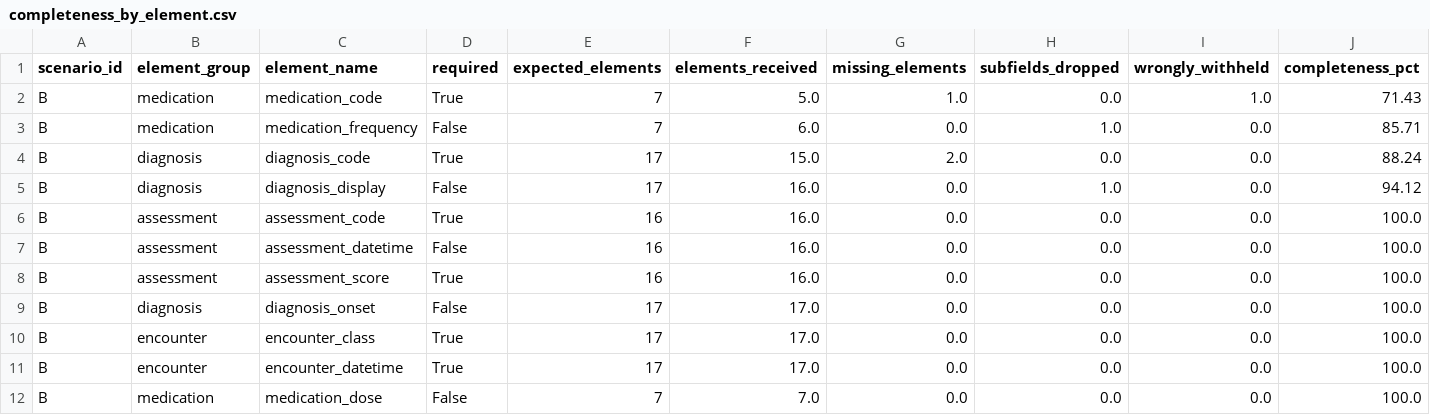
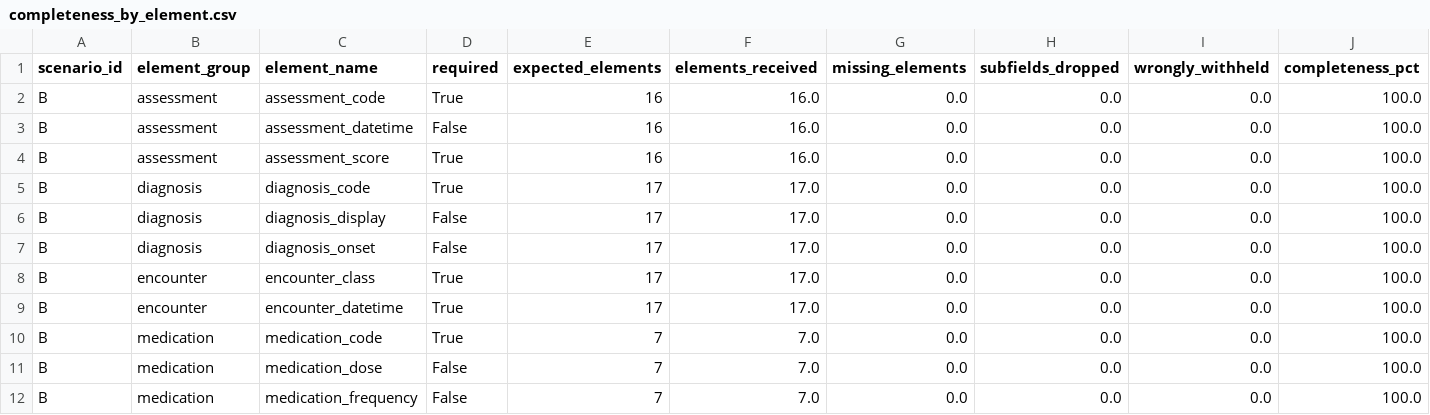
Before and after one commit to Nirmala2205/behavioral-health-interoperability-validation, a CSV file: outputs/scenario_B/completeness_by_element.csv, drawn as a sheet.

```diff
--- a/outputs/scenario_B/completeness_by_element.csv
+++ b/outputs/scenario_B/completeness_by_element.csv
@@ -1,6 +1,2 @@
 scenario_id,element_group,element_name,required,expected_elements,elements_received,missing_elements,subfields_dropped,wrongly_withheld,completeness_pct
-B,medication,medication_code,True,7,5.0,1.0,0.0,1.0,71.43
-B,medication,medication_frequency,False,7,6.0,0.0,1.0,0.0,85.71
-B,diagnosis,diagnosis_code,True,17,15.0,2.0,0.0,0.0,88.24
-B,diagnosis,diagnosis_display,False,17,16.0,0.0,1.0,0.0,94.12
 B,assessment,assessment_code,True,16,16.0,0.0,0.0,0.0,100.0
@@ -8,2 +4,4 @@ B,assessment,assessment_datetime,False,16,16.0,0.0,0.0,0.0,100.0
 B,assessment,assessment_score,True,16,16.0,0.0,0.0,0.0,100.0
+B,diagnosis,diagnosis_code,True,17,17.0,0.0,0.0,0.0,100.0
+B,diagnosis,diagnosis_display,False,17,17.0,0.0,0.0,0.0,100.0
 B,diagnosis,diagnosis_onset,False,17,17.0,0.0,0.0,0.0,100.0
@@ -11,2 +9,4 @@ B,encounter,encounter_class,True,17,17.0,0.0,0.0,0.0,100.0
 B,encounter,encounter_datetime,True,17,17.0,0.0,0.0,0.0,100.0
+B,medication,medication_code,True,7,7.0,0.0,0.0,0.0,100.0
 B,medication,medication_dose,False,7,7.0,0.0,0.0,0.0,100.0
+B,medication,medication_frequency,False,7,7.0,0.0,0.0,0.0,100.0
```
Also changed, not shown: data/processed/scenario_B/validation_results.csv, data/received/scenario_B/received_data.csv, 7 other files.
